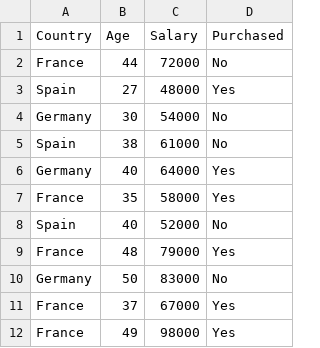
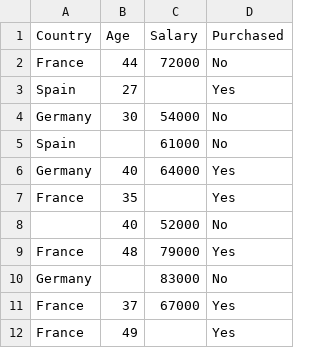
Before and after one commit to anantdivanji/DS100723-DS240623-DS190523-DS060623, a CSV file: Nov/22-11-23/Data.csv, drawn as a sheet.

Commit message:
Add files via upload

```diff
--- a/Nov/22-11-23/Data.csv
+++ b/Nov/22-11-23/Data.csv
@@ -2,11 +2,11 @@ Country,Age,Salary,Purchased
 France,44,72000,No
-Spain,27,48000,Yes
+Spain,27,,Yes
 Germany,30,54000,No
-Spain,38,61000,No
+Spain,,61000,No
 Germany,40,64000,Yes
-France,35,58000,Yes
-Spain,40,52000,No
+France,35,,Yes
+,40,52000,No
 France,48,79000,Yes
-Germany,50,83000,No
+Germany,,83000,No
 France,37,67000,Yes
-France,49,98000,Yes
+France,49,,Yes
```
